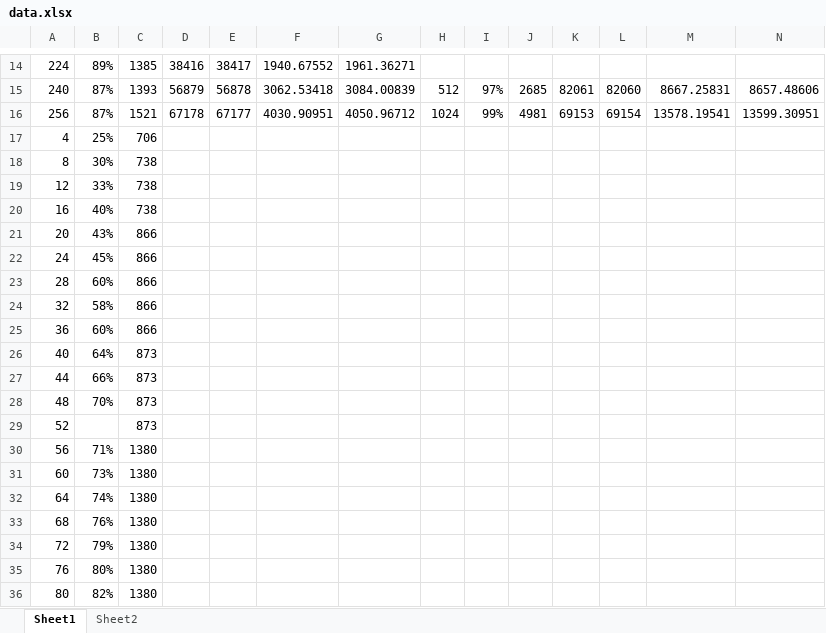
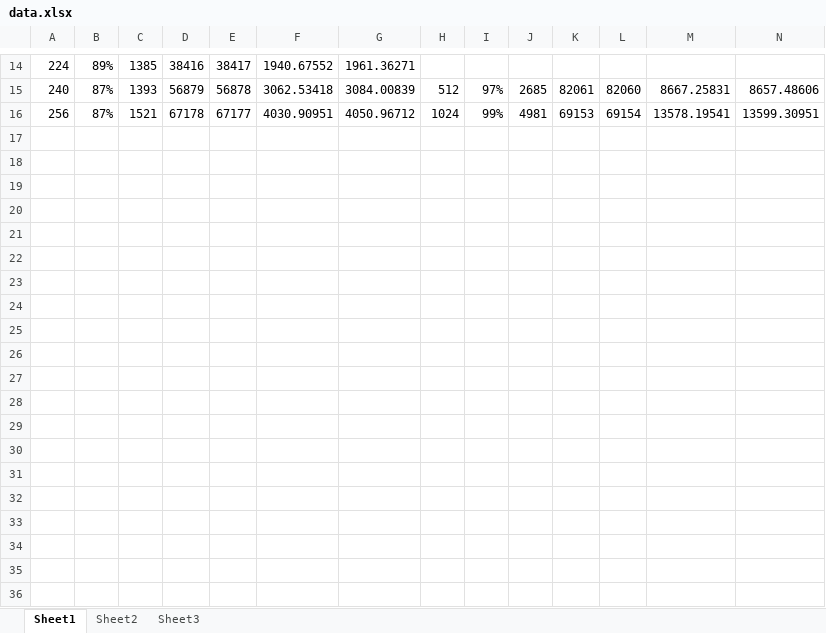
Before and after one commit to vcding/ForGraduate, an Excel workbook: data.xlsx, sheet Sheet1, drawn as a sheet; only a part is shown, gaps mark what is left out; values as stored, in another font and other column widths than the file's, no borders; rows hold the shown columns only; the diff covers the shown part only; the diff names each change by its address in the sheet, - before the commit and + after, or states it on an @@ line.

```diff
--- a/data.xlsx (sheet Sheet1)
+++ b/data.xlsx (sheet Sheet1)
+sheet tab: Sheet3
-row 17: 4 | 25% | 706
-row 18: 8 | 30% | 738
-row 19: 12 | 33% | 738
-row 20: 16 | 40% | 738
-row 21: 20 | 43% | 866
-row 22: 24 | 45% | 866
-row 23: 28 | 60% | 866
-row 24: 32 | 58% | 866
-row 25: 36 | 60% | 866
-row 26: 40 | 64% | 873
-row 27: 44 | 66% | 873
-row 28: 48 | 70% | 873
-row 29: 52 |  | 873
-row 30: 56 | 71% | 1380
-row 31: 60 | 73% | 1380
-row 32: 64 | 74% | 1380
-row 33: 68 | 76% | 1380
-row 34: 72 | 79% | 1380
-row 35: 76 | 80% | 1380
-row 36: 80 | 82% | 1380
```
Also changed, not shown: 108 removed rows elsewhere in this sheet, sheet Sheet2, 9 other files.
